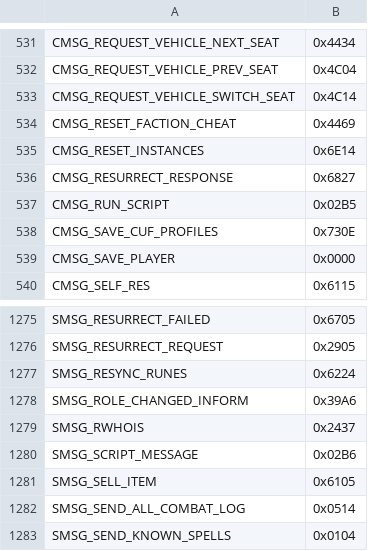
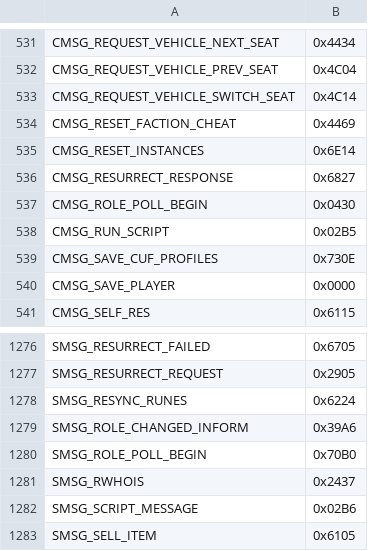
Before and after one commit to TheSCREWEDSoftware/azerothcore-wotlk, a TSV file: plan/04-opcode-values.tsv, drawn as a sheet; only a part is shown, gaps mark what is left out; the shorter side is filled out with more unchanged rows; the diff names each change by its address in the sheet, - before the commit and + after, or states it on an @@ line.

```diff
--- a/plan/04-opcode-values.tsv
+++ b/plan/04-opcode-values.tsv
+row 537: CMSG_ROLE_POLL_BEGIN | 0x0430
+row 1280: SMSG_ROLE_POLL_BEGIN | 0x70B0
```
Also changed, not shown: 4 other files.
